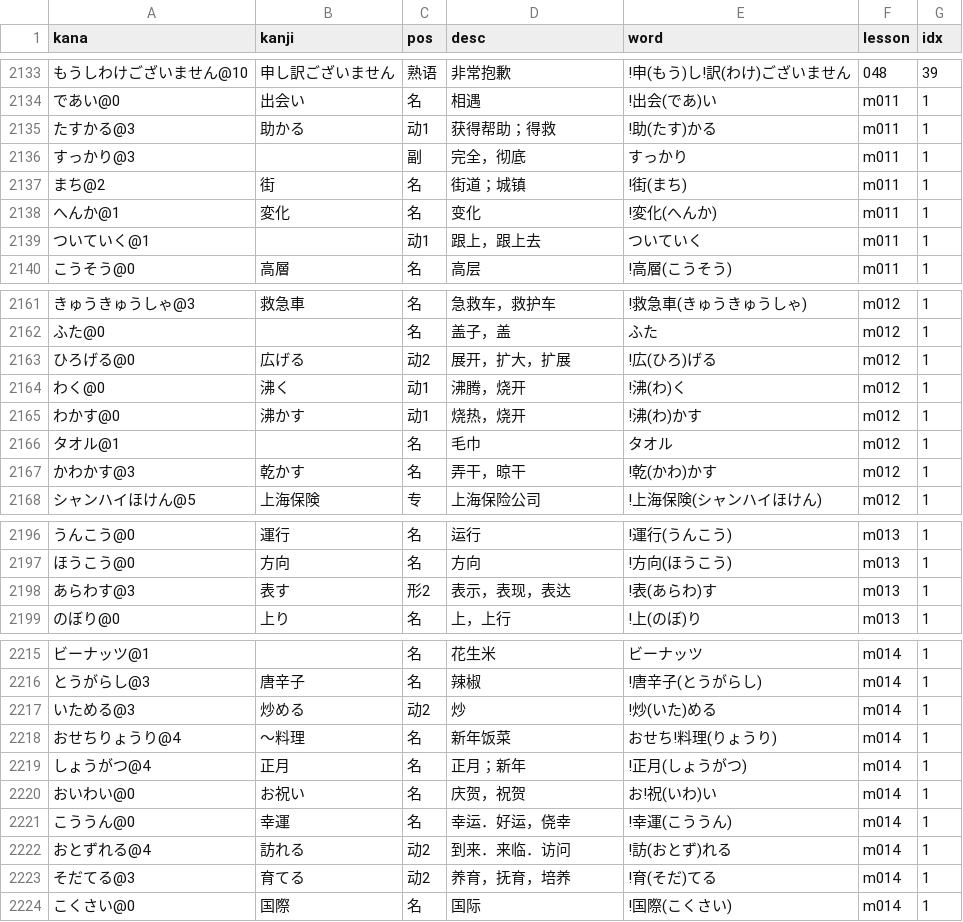
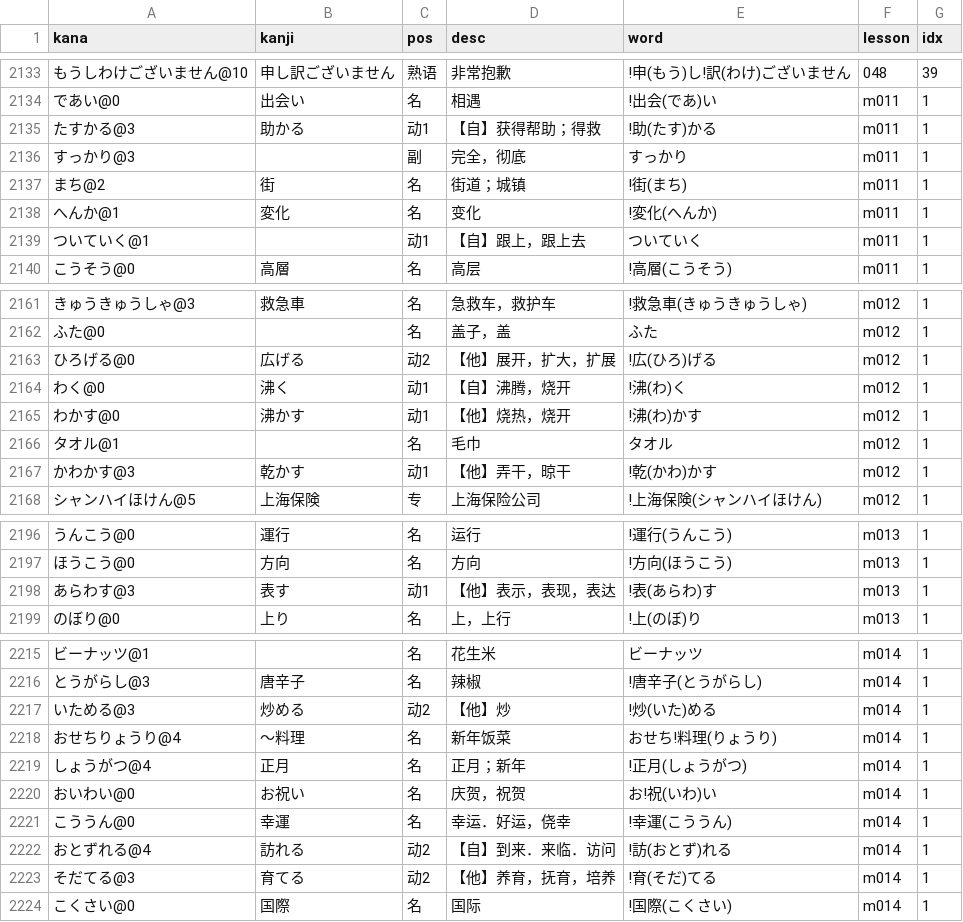
Before and after one commit to wizicer/LearnJapan, a CSV file: _data/words.csv, drawn as a sheet; only a part is shown, gaps mark what is left out; the diff covers the shown part only.

```diff
--- a/_data/words.csv
+++ b/_data/words.csv
@@ -2134,3 +2134,3 @@ kana,kanji,pos,desc,word,lesson,idx
 であい@0                          , 出会い                     , 名   , 相遇                                               , !出会(であ)い                                 , m011 , 1
-たすかる@3                        , 助かる                     , 动1  , 获得帮助；得救                                     , !助(たす)かる                                 , m011 , 1
+たすかる@3                        , 助かる                     , 动1  , 【自】获得帮助；得救                               , !助(たす)かる                                 , m011 , 1
 すっかり@3                        ,                            , 副   , 完全，彻底                                         , すっかり                                      , m011 , 1
@@ -2138,3 +2138,3 @@ kana,kanji,pos,desc,word,lesson,idx
 へんか@1                          , 変化                       , 名   , 变化                                               , !変化(へんか)                                 , m011 , 1
-ついていく@1                      ,                            , 动1  , 跟上，跟上去                                       , ついていく                                    , m011 , 1
+ついていく@1                      ,                            , 动1  , 【自】跟上，跟上去                                 , ついていく                                    , m011 , 1
 こうそう@0                        , 高層                       , 名   , 高层                                               , !高層(こうそう)                               , m011 , 1
@@ -2162,7 +2162,7 @@ kana,kanji,pos,desc,word,lesson,idx
 ふた@0                            ,                            , 名   , 盖子，盖                                           , ふた                                          , m012 , 1
-ひろげる@0                        , 広げる                     , 动2  , 展开，扩大，扩展                                   , !広(ひろ)げる                                 , m012 , 1
-わく@0                            , 沸く                       , 动1  , 沸腾，烧开                                         , !沸(わ)く                                     , m012 , 1
-わかす@0                          , 沸かす                     , 动1  , 烧热，烧开                                         , !沸(わ)かす                                   , m012 , 1
+ひろげる@0                        , 広げる                     , 动2  , 【他】展开，扩大，扩展                             , !広(ひろ)げる                                 , m012 , 1
+わく@0                            , 沸く                       , 动1  , 【自】沸腾，烧开                                   , !沸(わ)く                                     , m012 , 1
+わかす@0                          , 沸かす                     , 动1  , 【他】烧热，烧开                                   , !沸(わ)かす                                   , m012 , 1
 タオル@1                          ,                            , 名   , 毛巾                                               , タオル                                        , m012 , 1
-かわかす@3                        , 乾かす                     , 名   , 弄干，晾干                                         , !乾(かわ)かす                                 , m012 , 1
+かわかす@3                        , 乾かす                     , 动1  , 【他】弄干，晾干                                   , !乾(かわ)かす                                 , m012 , 1
 シャンハイほけん@5                , 上海保険                   , 专   , 上海保险公司                                       , !上海保険(シャンハイほけん)                   , m012 , 1
@@ -2197,3 +2197,3 @@ kana,kanji,pos,desc,word,lesson,idx
 ほうこう@0                        , 方向                       , 名   , 方向                                               , !方向(ほうこう)                               , m013 , 1
-あらわす@3                        , 表す                       , 形2  , 表示，表现，表达                                   , !表(あらわ)す                                 , m013 , 1
+あらわす@3                        , 表す                       , 动1  , 【他】表示，表现，表达                             , !表(あらわ)す                                 , m013 , 1
 のぼり@0                          , 上り                       , 名   , 上，上行                                           , !上(のぼ)り                                   , m013 , 1
@@ -2216,3 +2216,3 @@ kana,kanji,pos,desc,word,lesson,idx
 とうがらし@3                      , 唐辛子                     , 名   , 辣椒                                               , !唐辛子(とうがらし)                           , m014 , 1
-いためる@3                        , 炒める                     , 动2  , 炒                                                 , !炒(いた)める                                 , m014 , 1
+いためる@3                        , 炒める                     , 动2  , 【他】炒                                           , !炒(いた)める                                 , m014 , 1
 おせちりょうり@4                  , ～料理                     , 名   , 新年饭菜                                           , おせち!料理(りょうり)                         , m014 , 1
@@ -2221,4 +2221,4 @@ kana,kanji,pos,desc,word,lesson,idx
 こううん@0                        , 幸運                       , 名   , 幸运．好运，侥幸                                   , !幸運(こううん)                               , m014 , 1
-おとずれる@4                      , 訪れる                     , 动2  , 到来．来临．访问                                   , !訪(おとず)れる                               , m014 , 1
-そだてる@3                        , 育てる                     , 动2  , 养育，抚育，培养                                   , !育(そだ)てる                                 , m014 , 1
+おとずれる@4                      , 訪れる                     , 动2  , 【自】到来．来临．访问                             , !訪(おとず)れる                               , m014 , 1
+そだてる@3                        , 育てる                     , 动2  , 【他】养育，抚育，培养                             , !育(そだ)てる                                 , m014 , 1
 こくさい@0                        , 国際                       , 名   , 国际                                               , !国際(こくさい)                               , m014 , 1
```
Also changed, not shown: 9 edited cells elsewhere in this file, _data/idiom.csv.
